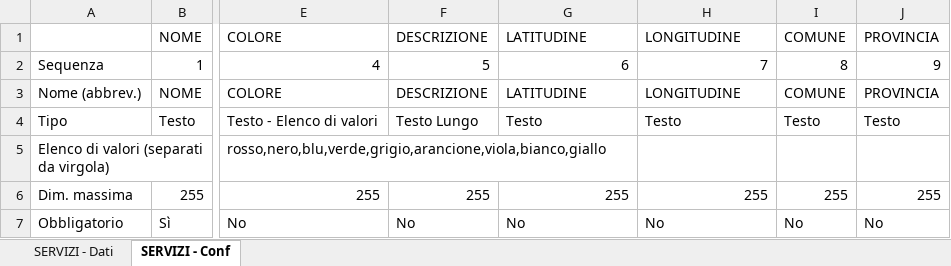
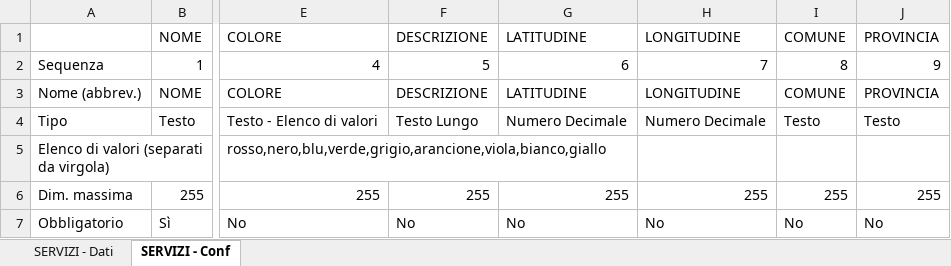
Before and after one commit to linkingtechnologies/camila-php-framework-app-plugin-segreteria-campo, an Excel workbook: tables/xls/it/91_Servizi.xlsx, sheet SERVIZI - Conf, drawn as a sheet; only a part is shown, gaps mark what is left out; values as stored, in another font and other column widths than the file's, no borders; the diff names each change by its address in the sheet, - before the commit and + after, or states it on an @@ line.

```diff
--- a/tables/xls/it/91_Servizi.xlsx (sheet SERVIZI - Conf)
+++ b/tables/xls/it/91_Servizi.xlsx (sheet SERVIZI - Conf)
-G4: Testo
+G4: Numero Decimale
-H4: Testo
+H4: Numero Decimale
```
Also changed, not shown: examples/it/SERVIZI_Dati esempio - Servizi.xlsx, 4 other files.
